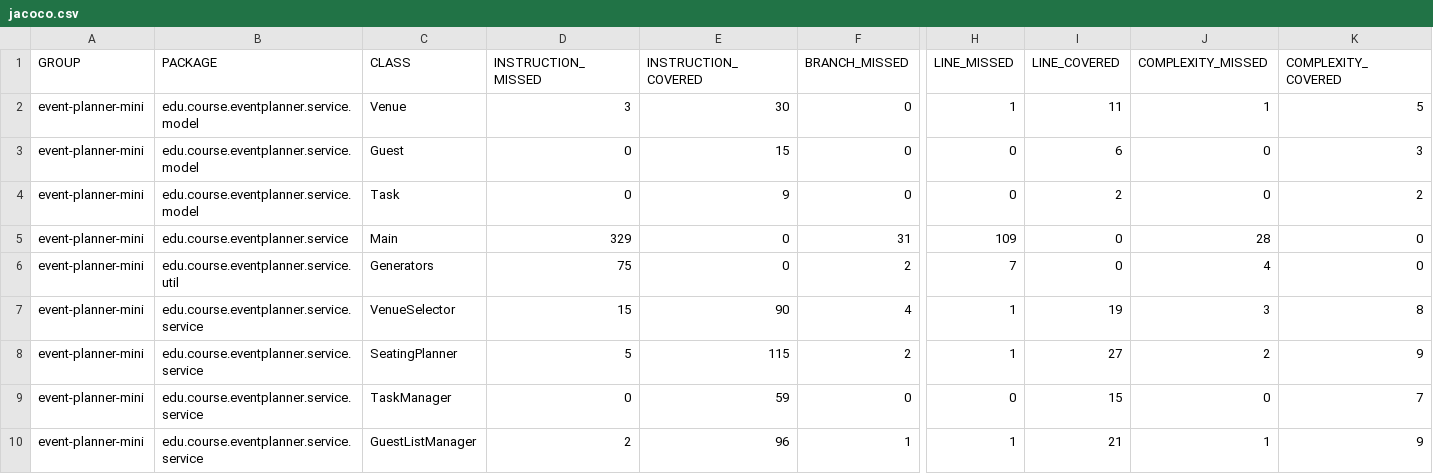
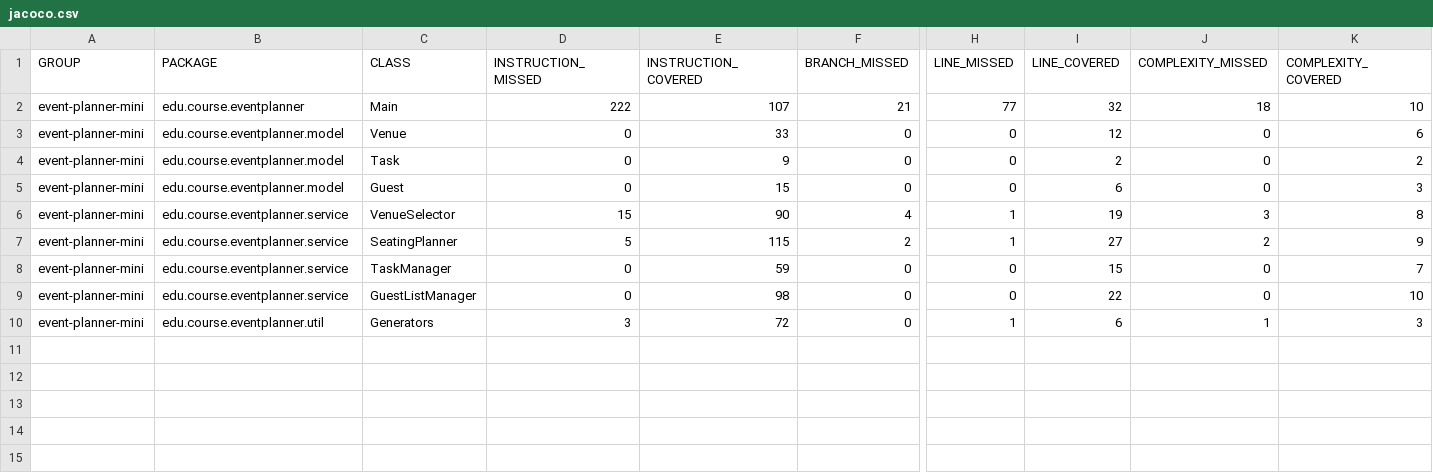
Before and after one commit to MCON264-Fall-2025/final-project-vennakag, a CSV file: target/site/jacoco/jacoco.csv, drawn as a sheet; only a part is shown, gaps mark what is left out; removed rows and columns are numbered as before the commit, all else as after; rows hold the shown columns only; the diff covers the shown part only; the diff names each change by its address in the sheet, - before the commit and + after, or states it on an @@ line.

```diff
--- a/target/site/jacoco/jacoco.csv
+++ b/target/site/jacoco/jacoco.csv
+row 2: event-planner-mini | edu.course.eventplanner | Main | 222 | 107 | 21 | 77 | 32 | 18 | 10
-B3 (PACKAGE): edu.course.eventplanner.service.model
+B3 (PACKAGE): edu.course.eventplanner.model
-D3 (INSTRUCTION_MISSED): 3
+D3 (INSTRUCTION_MISSED): 0
-E3 (INSTRUCTION_COVERED): 30
+E3 (INSTRUCTION_COVERED): 33
-H3 (LINE_MISSED): 1
+H3 (LINE_MISSED): 0
-I3 (LINE_COVERED): 11
+I3 (LINE_COVERED): 12
-J3 (COMPLEXITY_MISSED): 1
+J3 (COMPLEXITY_MISSED): 0
-K3 (COMPLEXITY_COVERED): 5
+K3 (COMPLEXITY_COVERED): 6
-row 3: event-planner-mini | edu.course.eventplanner.service.model | Guest | 0 | 15 | 0 | 0 | 6 | 0 | 3
-B4 (PACKAGE): edu.course.eventplanner.service.model
+B4 (PACKAGE): edu.course.eventplanner.model
-row 5: event-planner-mini | edu.course.eventplanner.service | Main | 329 | 0 | 31 | 109 | 0 | 28 | 0
-row 6: event-planner-mini | edu.course.eventplanner.service.util | Generators | 75 | 0 | 2 | 7 | 0 | 4 | 0
+row 5: event-planner-mini | edu.course.eventplanner.model | Guest | 0 | 15 | 0 | 0 | 6 | 0 | 3
-B6:B9 (PACKAGE): edu.course.eventplanner.service.service
+B6:B9 (PACKAGE): edu.course.eventplanner.service
-D9 (INSTRUCTION_MISSED): 2
+D9 (INSTRUCTION_MISSED): 0
-E9 (INSTRUCTION_COVERED): 96
+E9 (INSTRUCTION_COVERED): 98
-F9 (BRANCH_MISSED): 1
+F9 (BRANCH_MISSED): 0
-H9 (LINE_MISSED): 1
+H9 (LINE_MISSED): 0
-I9 (LINE_COVERED): 21
+I9 (LINE_COVERED): 22
-J9 (COMPLEXITY_MISSED): 1
+J9 (COMPLEXITY_MISSED): 0
-K9 (COMPLEXITY_COVERED): 9
+K9 (COMPLEXITY_COVERED): 10
+row 10: event-planner-mini | edu.course.eventplanner.util | Generators | 3 | 72 | 0 | 1 | 6 | 1 | 3
```
Also changed, not shown: 3 edited cells elsewhere in this file, 39 other files.
